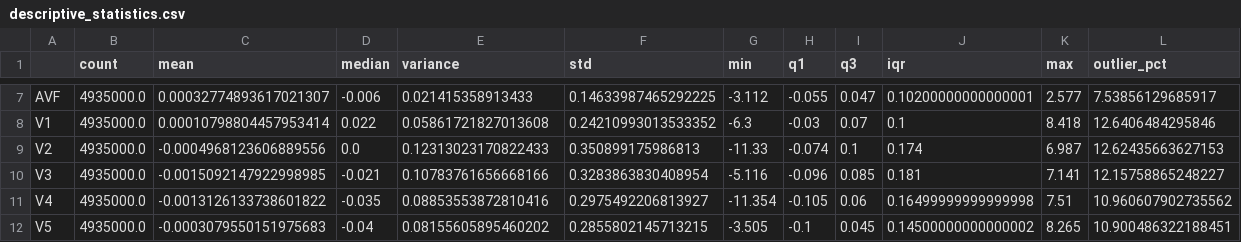
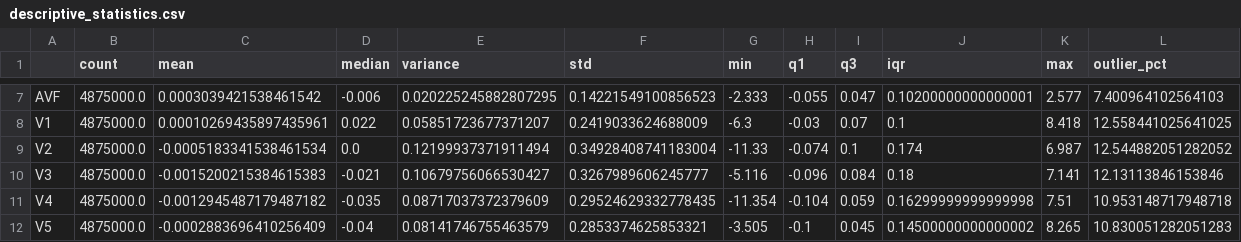
Before and after one commit to FilipeCaetano04/Biossinais, a CSV file: data/statistical_analysis_outputs/descriptive_statistics.csv, drawn as a sheet; only a part is shown, gaps mark what is left out; the diff covers the shown part only; the diff names each change by its address in the sheet, - before the commit and + after, or states it on an @@ line.

```diff
--- a/data/statistical_analysis_outputs/descriptive_statistics.csv
+++ b/data/statistical_analysis_outputs/descriptive_statistics.csv
-B7:B12 (count): 4935000.0
+B7:B12 (count): 4875000.0
-C7 (mean): 0.00032774893617021307
+C7 (mean): 0.0003039421538461542
-E7 (variance): 0.021415358913433
+E7 (variance): 0.020225245882807295
-F7 (std): 0.14633987465292225
+F7 (std): 0.14221549100856523
-G7 (min): -3.112
+G7 (min): -2.333
-L7 (outlier_pct): 7.53856129685917
+L7 (outlier_pct): 7.400964102564103
-C8 (mean): 0.00010798804457953414
+C8 (mean): 0.00010269435897435961
-E8 (variance): 0.05861721827013608
+E8 (variance): 0.05851723677371207
-F8 (std): 0.24210993013533352
+F8 (std): 0.2419033624688009
-L8 (outlier_pct): 12.6406484295846
+L8 (outlier_pct): 12.558441025641025
-C9 (mean): -0.0004968123606889556
+C9 (mean): -0.0005183341538461534
-E9 (variance): 0.12313023170822433
+E9 (variance): 0.12199937371911494
-F9 (std): 0.350899175986813
+F9 (std): 0.34928408741183004
-L9 (outlier_pct): 12.62435663627153
+L9 (outlier_pct): 12.544882051282052
-C10 (mean): -0.0015092147922998985
+C10 (mean): -0.0015200215384615383
-E10 (variance): 0.10783761656668166
+E10 (variance): 0.10679756066530427
-F10 (std): 0.3283863830408954
+F10 (std): 0.3267989606245777
-I10 (q3): 0.085
+I10 (q3): 0.084
-J10 (iqr): 0.181
+J10 (iqr): 0.18
-L10 (outlier_pct): 12.15758865248227
+L10 (outlier_pct): 12.13113846153846
-C11 (mean): -0.0013126133738601822
+C11 (mean): -0.0012945487179487182
-E11 (variance): 0.08853553872810416
+E11 (variance): 0.08717037372379609
-F11 (std): 0.2975492206813927
+F11 (std): 0.29524629332778435
-H11 (q1): -0.105
+H11 (q1): -0.104
-I11 (q3): 0.06
+I11 (q3): 0.059
-J11 (iqr): 0.16499999999999998
+J11 (iqr): 0.16299999999999998
-L11 (outlier_pct): 10.960607902735562
+L11 (outlier_pct): 10.953148717948718
-C12 (mean): -0.0003079550151975683
+C12 (mean): -0.0002883696410256409
-E12 (variance): 0.08155605895460202
+E12 (variance): 0.08141746755463579
-F12 (std): 0.2855802145713215
+F12 (std): 0.2853374625853321
-L12 (outlier_pct): 10.900486322188451
+L12 (outlier_pct): 10.830051282051283
```
Also changed, not shown: 40 edited cells elsewhere in this file, data/statistical_analysis_outputs/correlation_matrix.csv, data/statistical_analysis_outputs/einthoven_goldberger_validation.csv, 22 other files.
